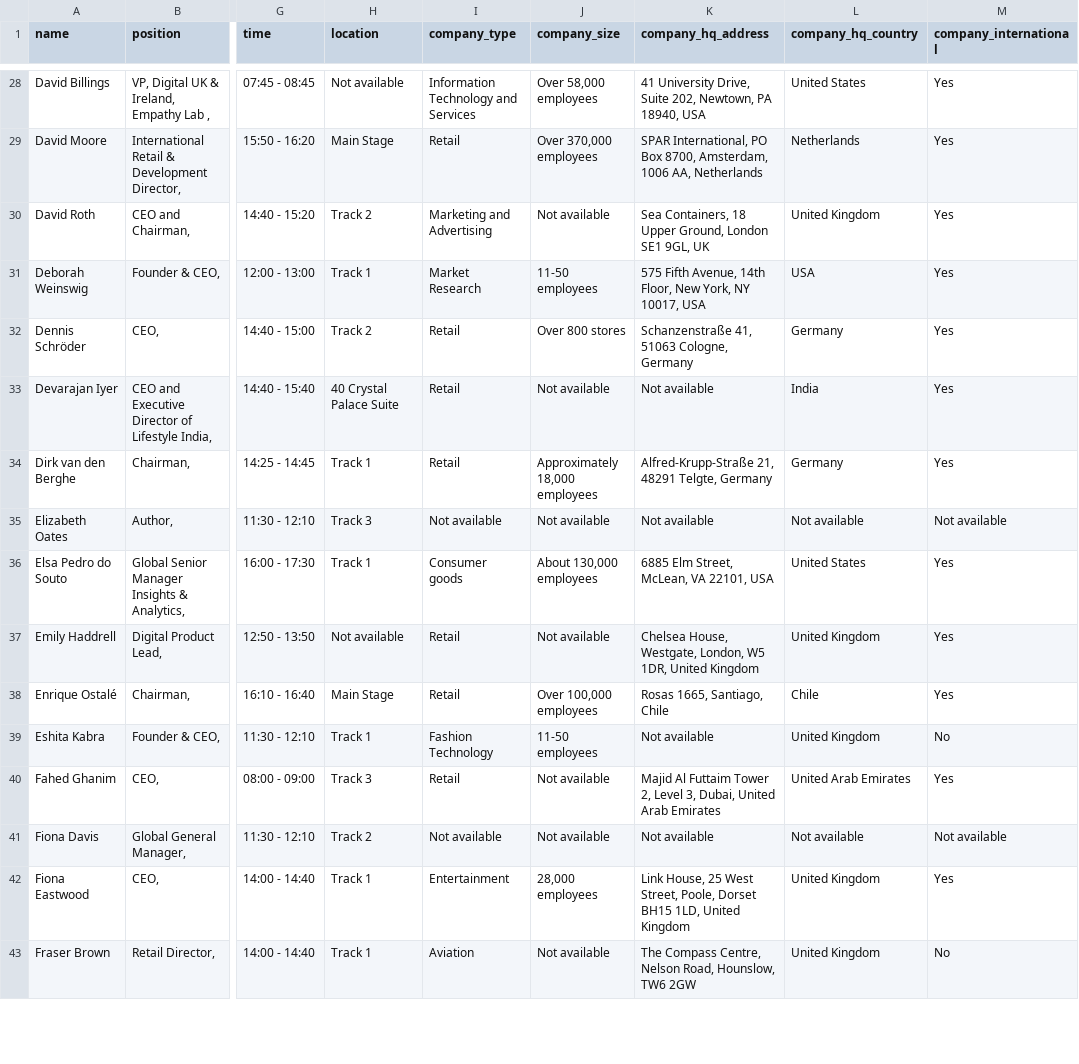
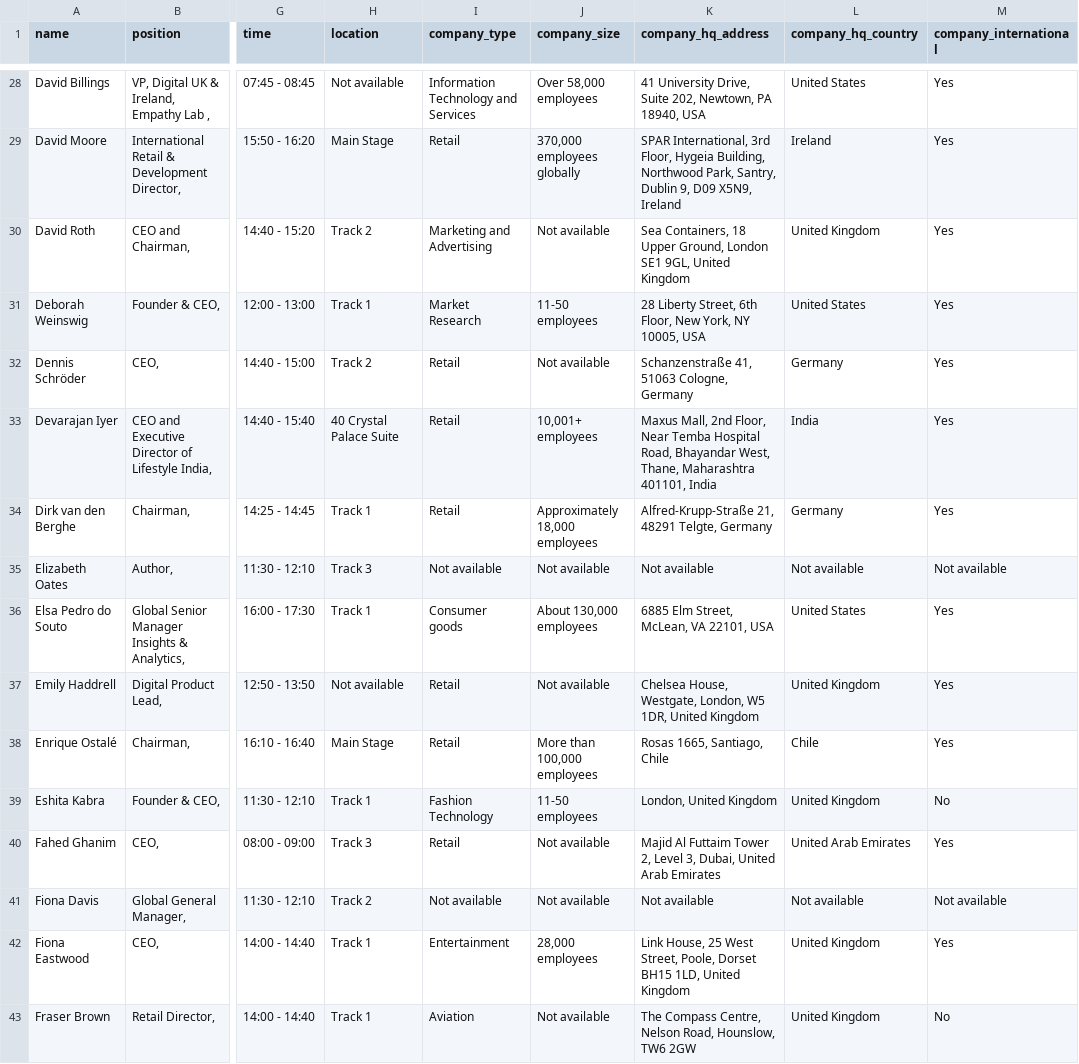
Before and after one commit to borjaregueral/conference_speakers, a CSV file: data/speakers.csv, drawn as a sheet; only a part is shown, gaps mark what is left out; the diff covers the shown part only; the diff names each change by its address in the sheet, - before the commit and + after, or states it on an @@ line.

```diff
--- a/data/speakers.csv
+++ b/data/speakers.csv
-J29 (company_size): Over 370,000 employees
+J29 (company_size): 370,000 employees globally
-K29 (company_hq_address): SPAR International, PO Box 8700, Amsterdam, 1006 AA, Netherlands
+K29 (company_hq_address): SPAR International, 3rd Floor, Hygeia Building, Northwood Park, Santry, Dublin 9, D09 X5N9, Ireland
-L29 (company_hq_country): Netherlands
+L29 (company_hq_country): Ireland
-K30 (company_hq_address): …SE1 9GL, UK
+K30 (company_hq_address): …SE1 9GL, United Kingdom
-K31 (company_hq_address): 575 Fifth Avenue, 14th Floor, New York, NY 10017, USA
+K31 (company_hq_address): 28 Liberty Street, 6th Floor, New York, NY 10005, USA
-L31 (company_hq_country): USA
+L31 (company_hq_country): United States
-J32 (company_size): Over 800 stores
+J32 (company_size): Not available
-J33 (company_size): Not available
+J33 (company_size): 10,001+ employees
-K33 (company_hq_address): Not available
+K33 (company_hq_address): Maxus Mall, 2nd Floor, Near Temba Hospital Road, Bhayandar West, Thane, Maharashtra 401101, India
-J38 (company_size): Over 100,000 employees
+J38 (company_size): More than 100,000 employees
-K39 (company_hq_address): Not available
+K39 (company_hq_address): London, United Kingdom
```
Also changed, not shown: 84 edited cells elsewhere in this file, 1 other file.
